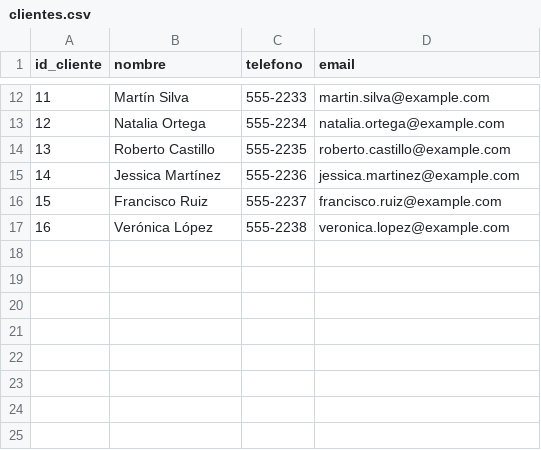
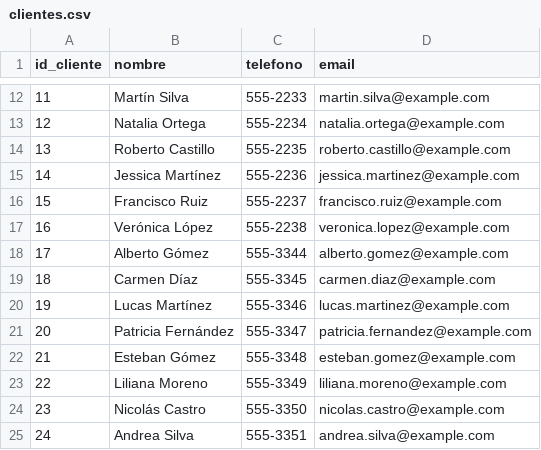
Before and after one commit to Josedoria93/sql_project, a CSV file: clientes.csv, drawn as a sheet; only a part is shown, gaps mark what is left out.

Commit message:
datos

```diff
--- a/clientes.csv
+++ b/clientes.csv
@@ -17 +17,9 @@ id_cliente,nombre,telefono,email
 16,Verónica López,555-2238,veronica.lopez@example.com
+17,Alberto Gómez,555-3344,alberto.gomez@example.com
+18,Carmen Díaz,555-3345,carmen.diaz@example.com
+19,Lucas Martínez,555-3346,lucas.martinez@example.com
+20,Patricia Fernández,555-3347,patricia.fernandez@example.com
+21,Esteban Gómez,555-3348,esteban.gomez@example.com
+22,Liliana Moreno,555-3349,liliana.moreno@example.com
+23,Nicolás Castro,555-3350,nicolas.castro@example.com
+24,Andrea Silva,555-3351,andrea.silva@example.com
```
